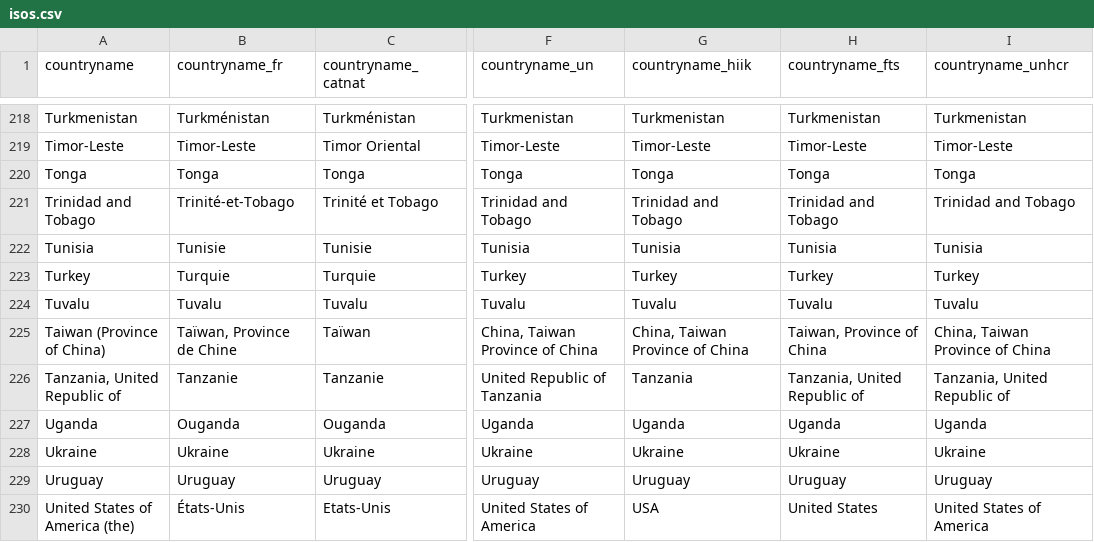
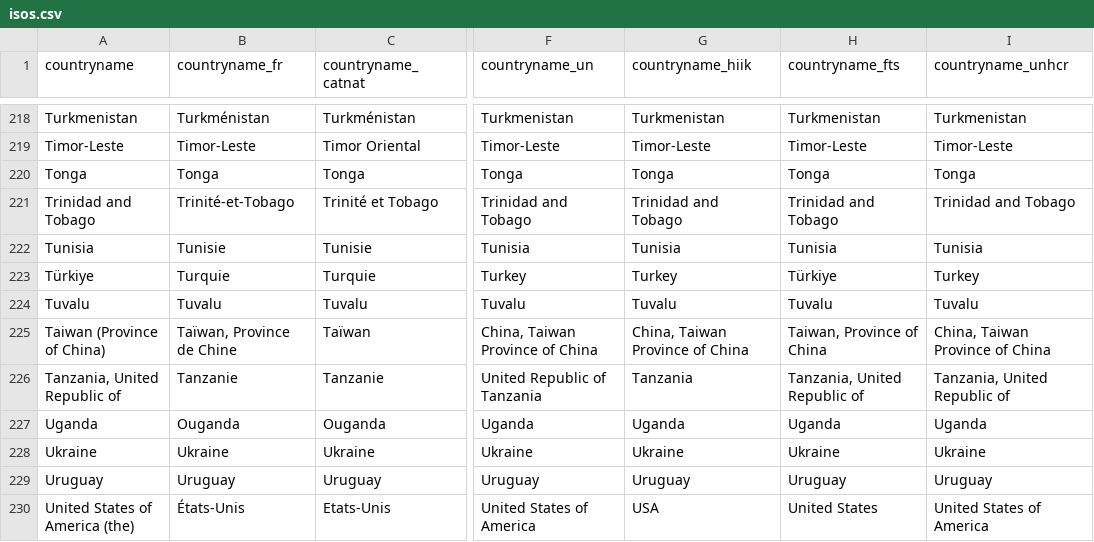
Before and after one commit to devinit/gha_automation, a CSV file: reference_datasets/isos.csv, drawn as a sheet; only a part is shown, gaps mark what is left out; the diff names each change by its address in the sheet, - before the commit and + after, or states it on an @@ line.

Commit message:
Turkey naming

```diff
--- a/reference_datasets/isos.csv
+++ b/reference_datasets/isos.csv
-A223 (countryname): Turkey
+A223 (countryname): Türkiye
-H223 (countryname_fts): Turkey
+H223 (countryname_fts): Türkiye
```
